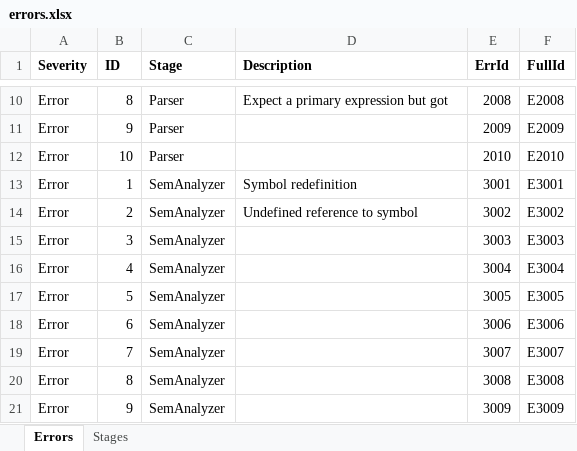
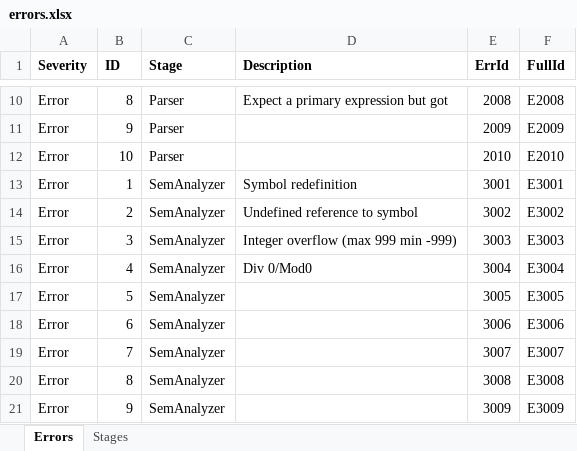
Before and after one commit to sakamoto-poteko/HumanResourceCompiler, an Excel workbook: compiler/errors.xlsx, sheet Errors, drawn as a sheet; only a part is shown, gaps mark what is left out; values as stored, in another font and other column widths than the file's, no borders; the diff names each change by its address in the sheet, - before the commit and + after, or states it on an @@ line.

```diff
--- a/compiler/errors.xlsx (sheet Errors)
+++ b/compiler/errors.xlsx (sheet Errors)
-D15 (Description): (empty)
+D15 (Description): Integer overflow (max 999 min -999)
-D16 (Description): (empty)
+D16 (Description): Div 0/Mod0
```
Also changed, not shown: 26 other files.
